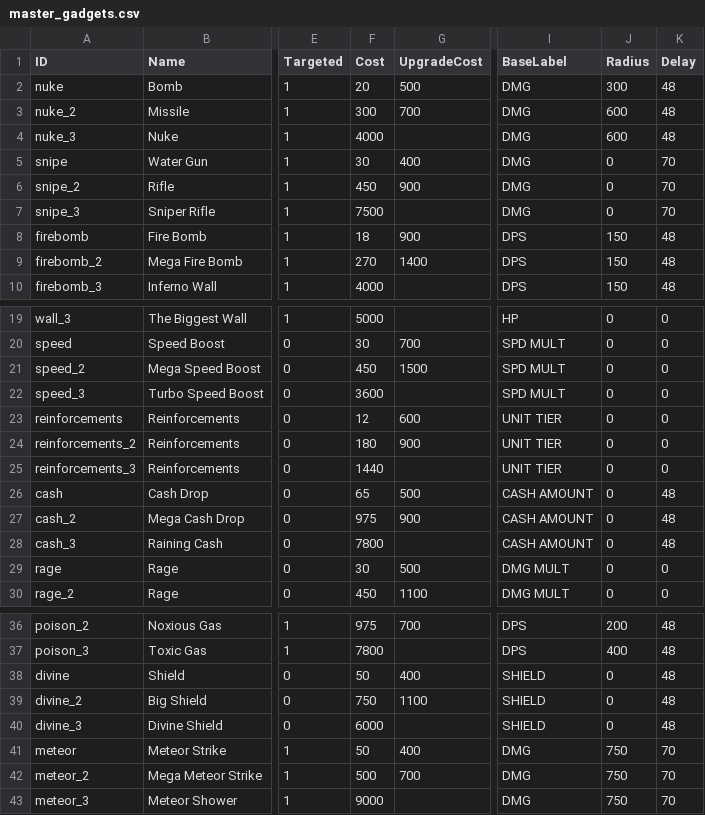
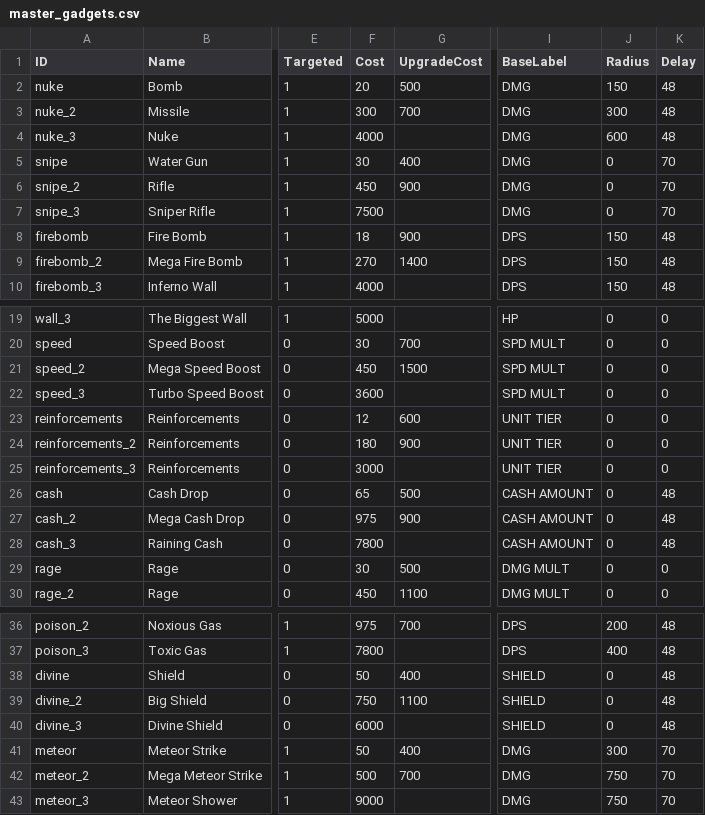
Before and after one commit to MarcAngers/Castle-Defense-Game-2, a CSV file: CastleDefenseGame2/wwwroot/assets/master_gadgets.csv, drawn as a sheet; only a part is shown, gaps mark what is left out; the diff names each change by its address in the sheet, - before the commit and + after, or states it on an @@ line.

```diff
--- a/CastleDefenseGame2/wwwroot/assets/master_gadgets.csv
+++ b/CastleDefenseGame2/wwwroot/assets/master_gadgets.csv
-J2 (Radius): 300
+J2 (Radius): 150
-J3 (Radius): 600
+J3 (Radius): 300
-F25 (Cost): 1440
+F25 (Cost): 3000
-J41 (Radius): 750
+J41 (Radius): 300
```
Also changed, not shown: 3 other files.
